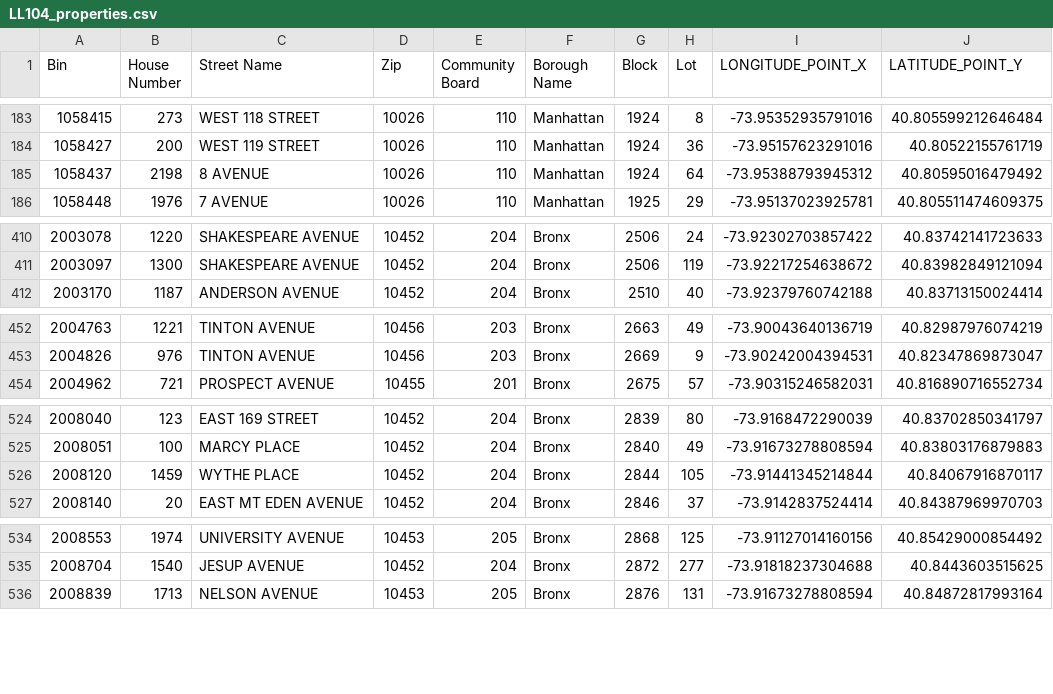
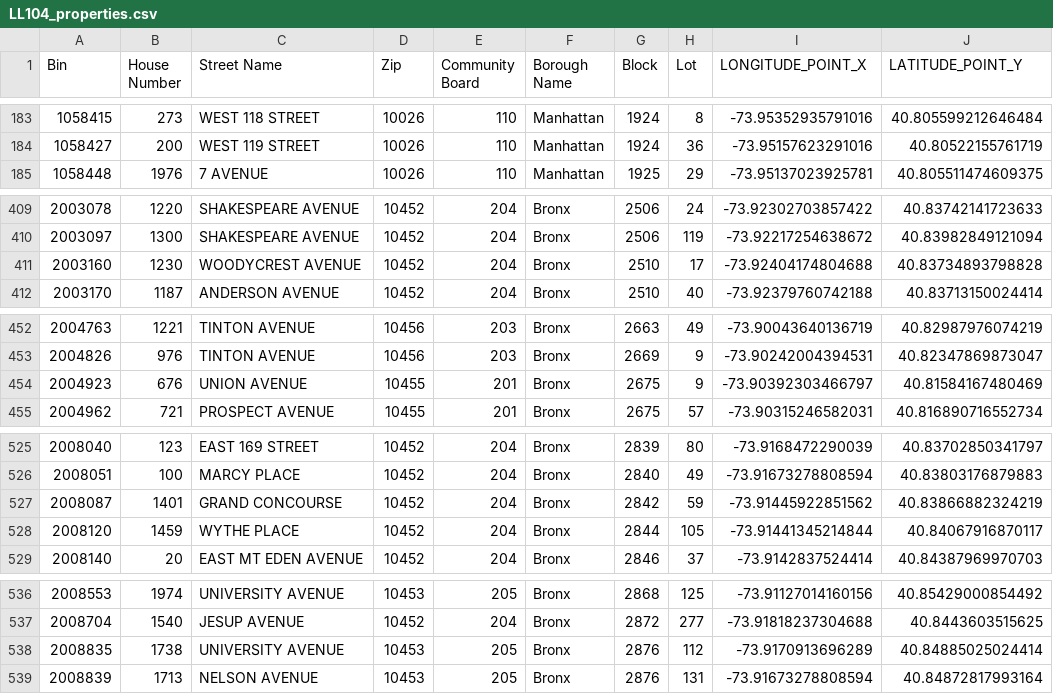
Before and after one commit to NYCDOB/LL104, a CSV file: data/LL104_properties.csv, drawn as a sheet; only a part is shown, gaps mark what is left out; the diff covers the shown part only.

```diff
--- a/data/LL104_properties.csv
+++ b/data/LL104_properties.csv
@@ -184,3 +184,2 @@ Bin,House Number,Street Name,Zip,Community Board,Borough Name,Block,Lot,LONGITUD
 1058427,200,WEST 119 STREET,10026,110,Manhattan,1924,36,-73.95157623291016,40.80522155761719
-1058437,2198,8 AVENUE,10026,110,Manhattan,1924,64,-73.95388793945312,40.80595016479492
 1058448,1976,7 AVENUE,10026,110,Manhattan,1925,29,-73.95137023925781,40.805511474609375
@@ -411,2 +410,3 @@ Bin,House Number,Street Name,Zip,Community Board,Borough Name,Block,Lot,LONGITUD
 2003097,1300,SHAKESPEARE AVENUE,10452,204,Bronx,2506,119,-73.92217254638672,40.83982849121094
+2003160,1230,WOODYCREST AVENUE,10452,204,Bronx,2510,17,-73.92404174804688,40.83734893798828
 2003170,1187,ANDERSON AVENUE,10452,204,Bronx,2510,40,-73.92379760742188,40.83713150024414
@@ -453,2 +453,3 @@ Bin,House Number,Street Name,Zip,Community Board,Borough Name,Block,Lot,LONGITUD
 2004826,976,TINTON AVENUE,10456,203,Bronx,2669,9,-73.90242004394531,40.82347869873047
+2004923,676,UNION AVENUE,10455,201,Bronx,2675,9,-73.90392303466797,40.81584167480469
 2004962,721,PROSPECT AVENUE,10455,201,Bronx,2675,57,-73.90315246582031,40.816890716552734
@@ -525,2 +526,3 @@ Bin,House Number,Street Name,Zip,Community Board,Borough Name,Block,Lot,LONGITUD
 2008051,100,MARCY PLACE,10452,204,Bronx,2840,49,-73.91673278808594,40.83803176879883
+2008087,1401,GRAND CONCOURSE,10452,204,Bronx,2842,59,-73.91445922851562,40.83866882324219
 2008120,1459,WYTHE PLACE,10452,204,Bronx,2844,105,-73.91441345214844,40.84067916870117
@@ -535,2 +537,3 @@ Bin,House Number,Street Name,Zip,Community Board,Borough Name,Block,Lot,LONGITUD
 2008704,1540,JESUP AVENUE,10452,204,Bronx,2872,277,-73.91818237304688,40.8443603515625
+2008835,1738,UNIVERSITY AVENUE,10453,205,Bronx,2876,112,-73.9170913696289,40.84885025024414
 2008839,1713,NELSON AVENUE,10453,205,Bronx,2876,131,-73.91673278808594,40.84872817993164
```
Also changed, not shown: 9 added rows and 4 removed rows elsewhere in this file, data/LL104_details.csv, 2 other files.
